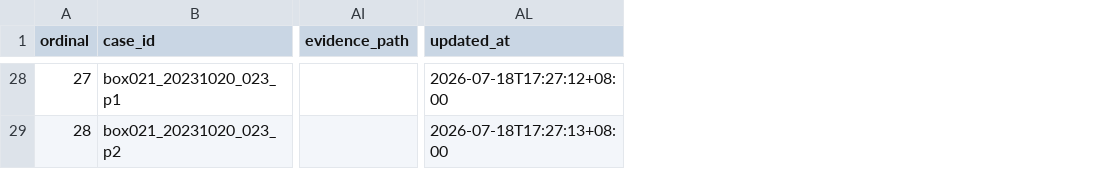
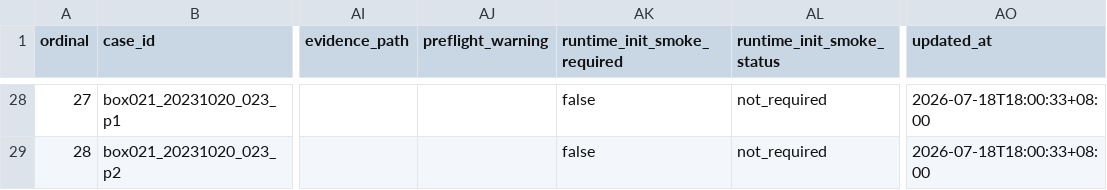
Before and after one commit to bob35buaa/spider, a TSV file: workspace/core4d/scripts/experiments/E170/variants.tsv, drawn as a sheet; only a part is shown, gaps mark what is left out; addresses are those after the commit; the diff covers the shown part only; the diff names each change by its address in the sheet, - before the commit and + after, or states it on an @@ line.

```diff
--- a/workspace/core4d/scripts/experiments/E170/variants.tsv
+++ b/workspace/core4d/scripts/experiments/E170/variants.tsv
+column AJ (preflight_warning), empty
+column AK (runtime_init_smoke_required), rows 28-29: false | false
+column AL (runtime_init_smoke_status), rows 28-29: not_required | not_required
-AO28 (updated_at): 2026-07-18T17:27:12+08:00
+AO28 (updated_at): 2026-07-18T18:00:33+08:00
-AO29 (updated_at): 2026-07-18T17:27:13+08:00
+AO29 (updated_at): 2026-07-18T18:00:33+08:00
```
Also changed, not shown: 46 edited cells elsewhere in this file, 5 other files.
